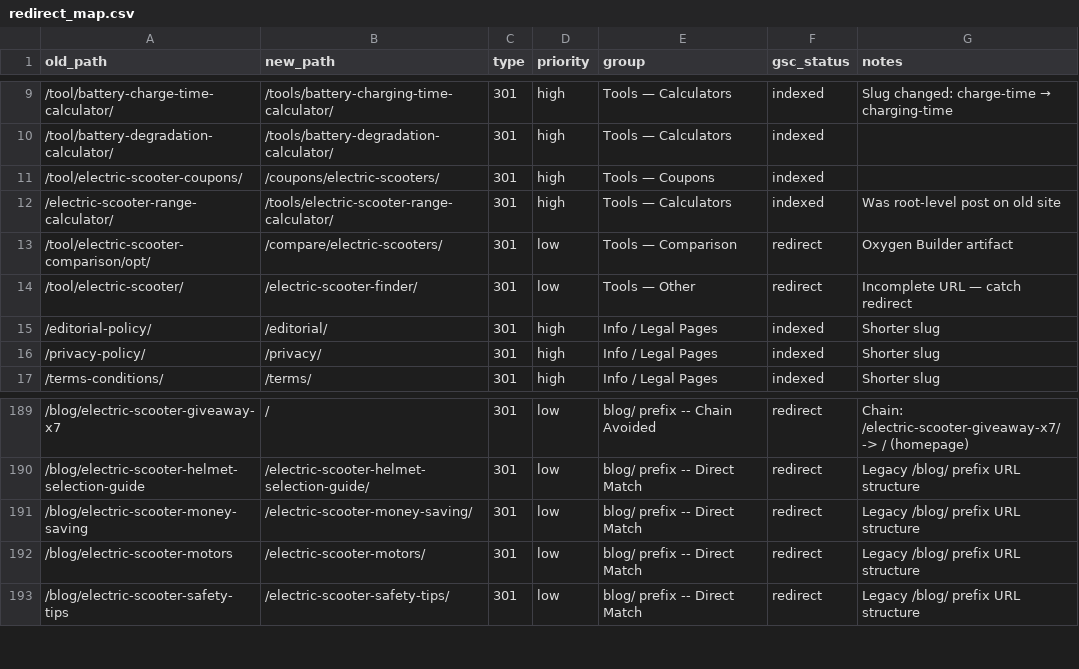
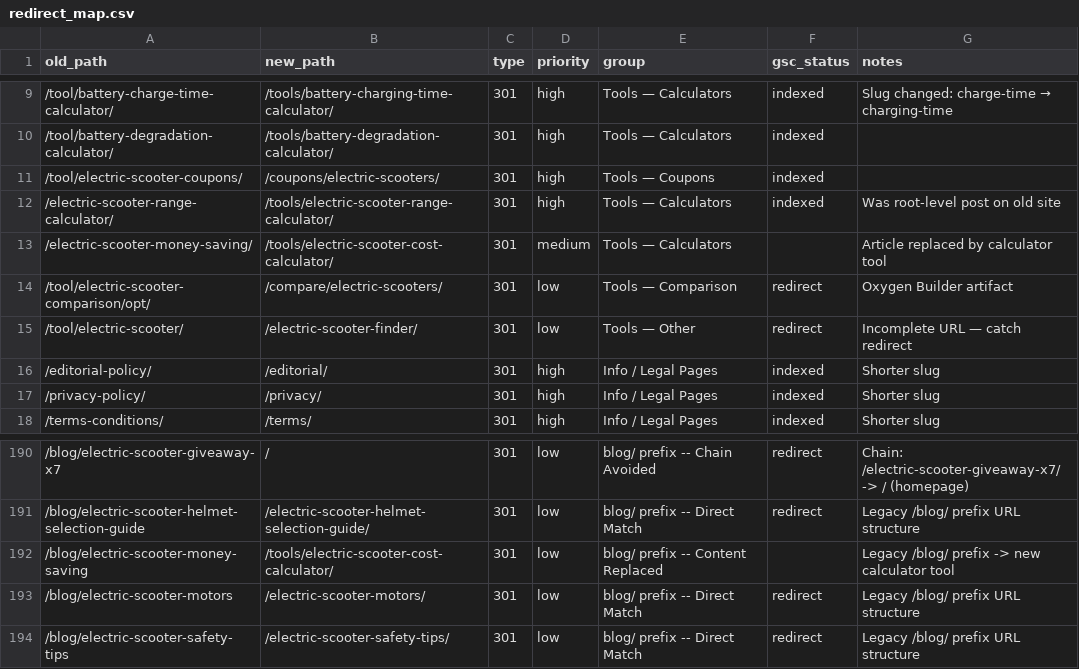
Before and after one commit to rasmushax/eridehero, a CSV file: seo-migration/redirect_map.csv, drawn as a sheet; only a part is shown, gaps mark what is left out.

```diff
--- a/seo-migration/redirect_map.csv
+++ b/seo-migration/redirect_map.csv
@@ -12,2 +12,3 @@ old_path,new_path,type,priority,group,gsc_status,notes
 /electric-scooter-range-calculator/,/tools/electric-scooter-range-calculator/,301,high,Tools — Calculators,indexed,Was root-level post on old site
+/electric-scooter-money-saving/,/tools/electric-scooter-cost-calculator/,301,medium,Tools — Calculators,,Article replaced by calculator tool
 /tool/electric-scooter-comparison/opt/,/compare/electric-scooters/,301,low,Tools — Comparison,redirect,Oxygen Builder artifact
@@ -190,3 +191,3 @@ old_path,new_path,type,priority,group,gsc_status,notes
 /blog/electric-scooter-helmet-selection-guide,/electric-scooter-helmet-selection-guide/,301,low,blog/ prefix -- Direct Match,redirect,Legacy /blog/ prefix URL structure
-/blog/electric-scooter-money-saving,/electric-scooter-money-saving/,301,low,blog/ prefix -- Direct Match,redirect,Legacy /blog/ prefix URL structure
+/blog/electric-scooter-money-saving,/tools/electric-scooter-cost-calculator/,301,low,blog/ prefix -- Content Replaced,,Legacy /blog/ prefix -> new calculator tool
 /blog/electric-scooter-motors,/electric-scooter-motors/,301,low,blog/ prefix -- Direct Match,redirect,Legacy /blog/ prefix URL structure
```
